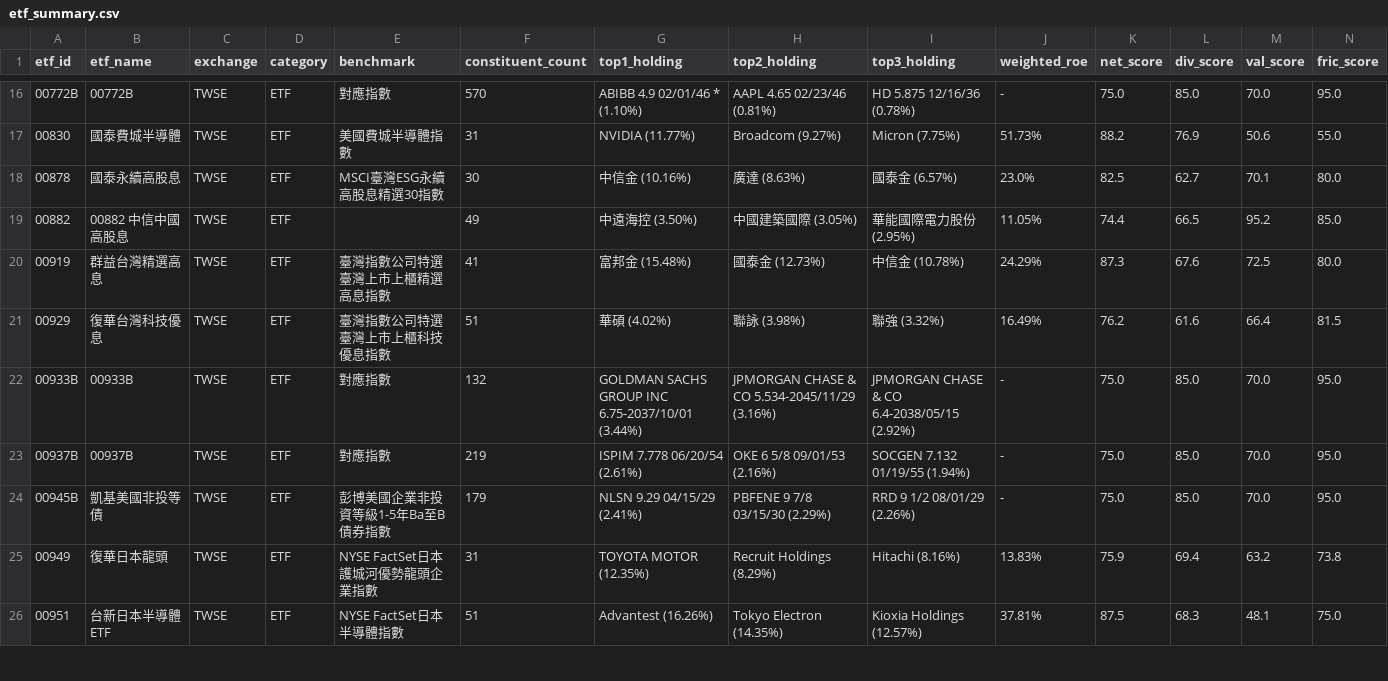
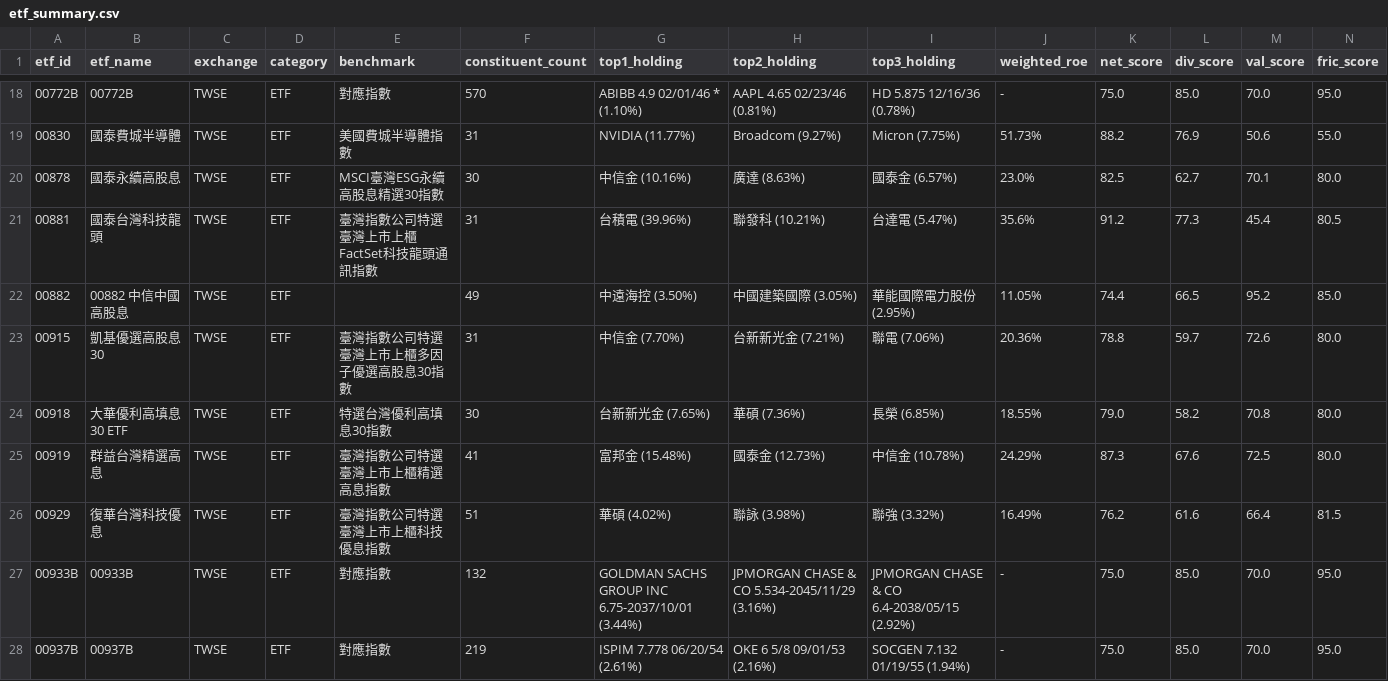
Before and after one commit to HachiTsai/Investment_Tracker, a CSV file: reports/etf_summary.csv, drawn as a sheet; only a part is shown, gaps mark what is left out; the shorter side is filled out with more unchanged rows; rows hold the shown columns only; the diff covers the shown part only; the diff names each change by its address in the sheet, - before the commit and + after, or states it on an @@ line.

Commit message:
feat(models): 納入台股熱門7大ETF標的並同步全市場資料庫

```diff
--- a/reports/etf_summary.csv
+++ b/reports/etf_summary.csv
+row 21: 00881 | 國泰台灣科技龍頭 | TWSE | ETF | 臺灣指數公司特選臺灣上市上櫃FactSet科技龍頭通訊指數 | 31 | 台積電 (39.96%) | 聯發科 (10.21%) | 台達電 (5.47%) | 35.6% | 91.2 | 77.3 | 45.4 | 80.5
+row 23: 00915 | 凱基優選高股息30 | TWSE | ETF | 臺灣指數公司特選臺灣上市上櫃多因子優選高股息30指數 | 31 | 中信金 (7.70%) | 台新新光金 (7.21%) | 聯電 (7.06%) | 20.36% | 78.8 | 59.7 | 72.6 | 80.0
+row 24: 00918 | 大華優利高填息30 ETF | TWSE | ETF | 特選台灣優利高填息30指數 | 30 | 台新新光金 (7.65%) | 華碩 (7.36%) | 長榮 (6.85%) | 18.55% | 79.0 | 58.2 | 70.8 | 80.0
```
Also changed, not shown: 4 added rows elsewhere in this file, 29 other files.
